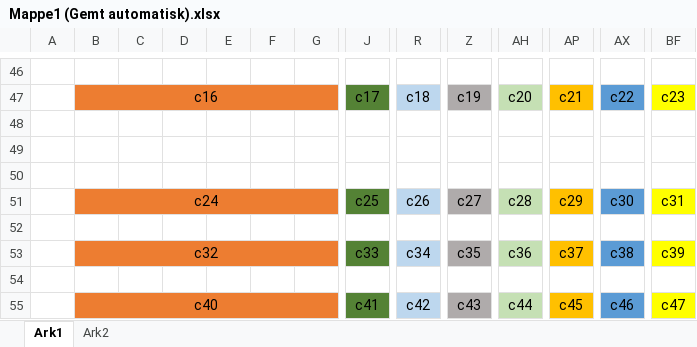
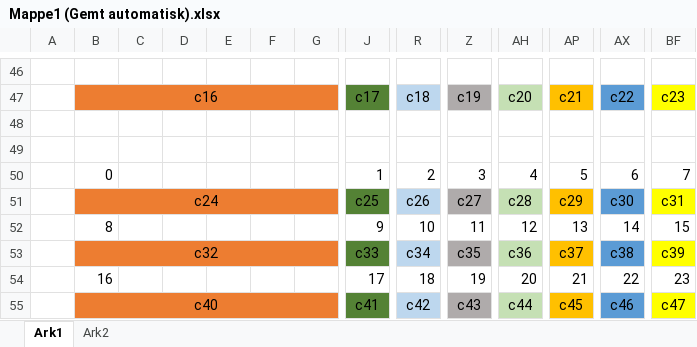
Before and after one commit to opolo/Bitsliced-Primates, an Excel workbook: Primates/Mappe1 (Gemt automatisk).xlsx, sheet Ark1, drawn as a sheet; only a part is shown, gaps mark what is left out; values as stored, in another font and other column widths than the file's, no borders; rows hold the shown columns only; the diff names each change by its address in the sheet, - before the commit and + after, or states it on an @@ line.

Commit message:
Shiftrows + inv implemented for primate 120. Subbytes + inv implemented. MixCol + constant addition missing

```diff
--- a/Primates/Mappe1 (Gemt automatisk).xlsx (sheet Ark1)
+++ b/Primates/Mappe1 (Gemt automatisk).xlsx (sheet Ark1)
-row 50: (empty)
+row 50:  | 0 |  |  |  |  |  | 1 | 2 | 3 | 4 | 5 | 6 | 7
-row 52: (empty)
+row 52:  | 8 |  |  |  |  |  | 9 | 10 | 11 | 12 | 13 | 14 | 15
-row 54: (empty)
+row 54:  | 16 |  |  |  |  |  | 17 | 18 | 19 | 20 | 21 | 22 | 23
```
Also changed, not shown: 2 other files.
